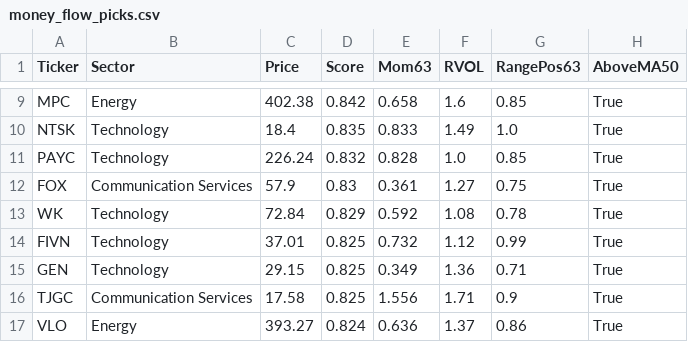
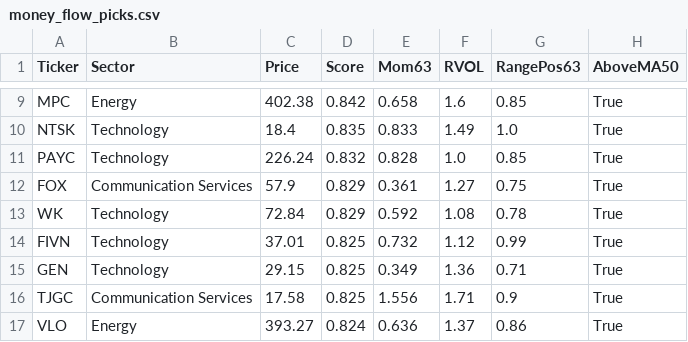
Before and after one commit to magicpro33/stock, a CSV file: data/money_flow_picks.csv, drawn as a sheet; only a part is shown, gaps mark what is left out; the diff names each change by its address in the sheet, - before the commit and + after, or states it on an @@ line.

```diff
--- a/data/money_flow_picks.csv
+++ b/data/money_flow_picks.csv
-D12 (Score): 0.83
+D12 (Score): 0.829
```
Also changed, not shown: 1 other file.
